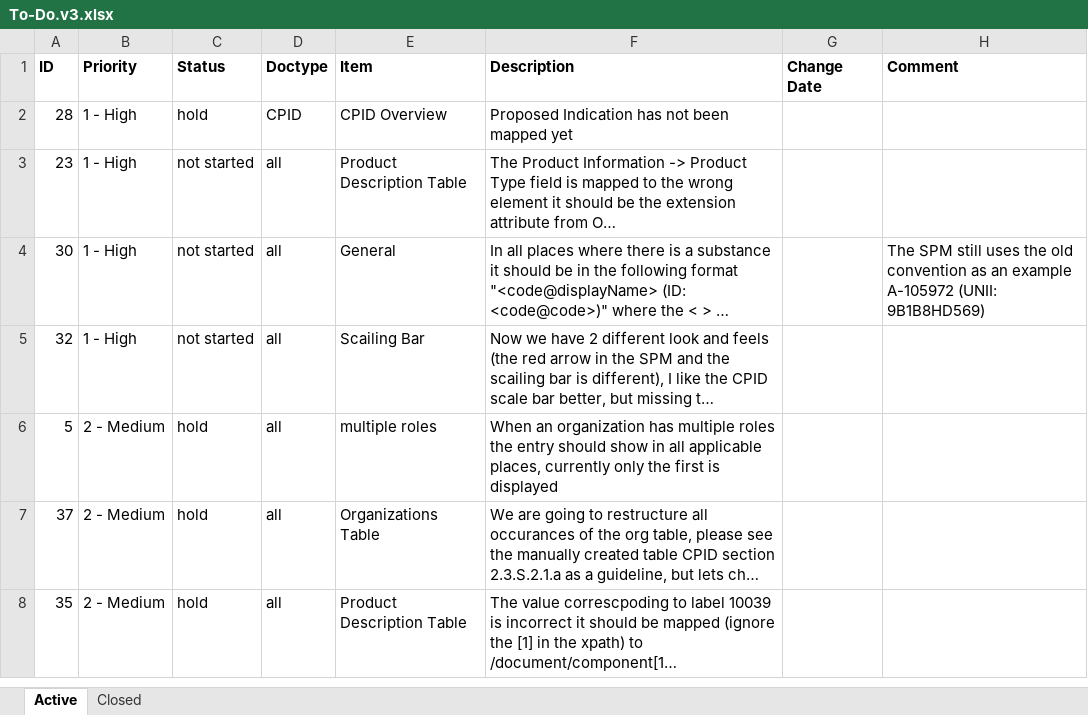
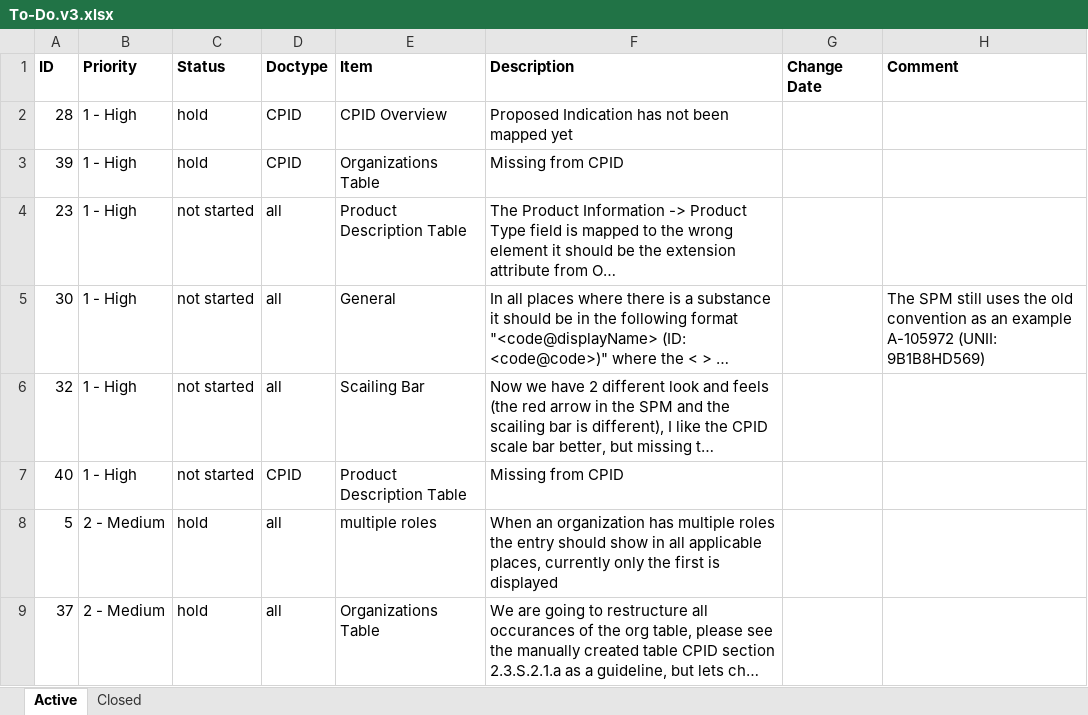
Before and after one commit to IanYangCa/HPFB, an Excel workbook: Structured-Product-Labeling-(SPL)/Style-Sheets/Change-Management/To-Do.v3.xlsx, sheet Active, drawn as a sheet; only a part is shown; the shorter side is filled out with more unchanged rows; long unchanged cells end in …; values as stored, in another font and other column widths than the file's, no borders; the diff names each change by its address in the sheet, - before the commit and + after, or states it on an @@ line.

Commit message:
updated

```diff
--- a/Structured-Product-Labeling-(SPL)/Style-Sheets/Change-Management/To-Do.v3.xlsx (sheet Active)
+++ b/Structured-Product-Labeling-(SPL)/Style-Sheets/Change-Management/To-Do.v3.xlsx (sheet Active)
+row 3: 39 | 1 - High | hold | CPID | Organizations Table | Missing from CPID
+row 7: 40 | 1 - High | not started | CPID | Product Description Table | Missing from CPID
```
